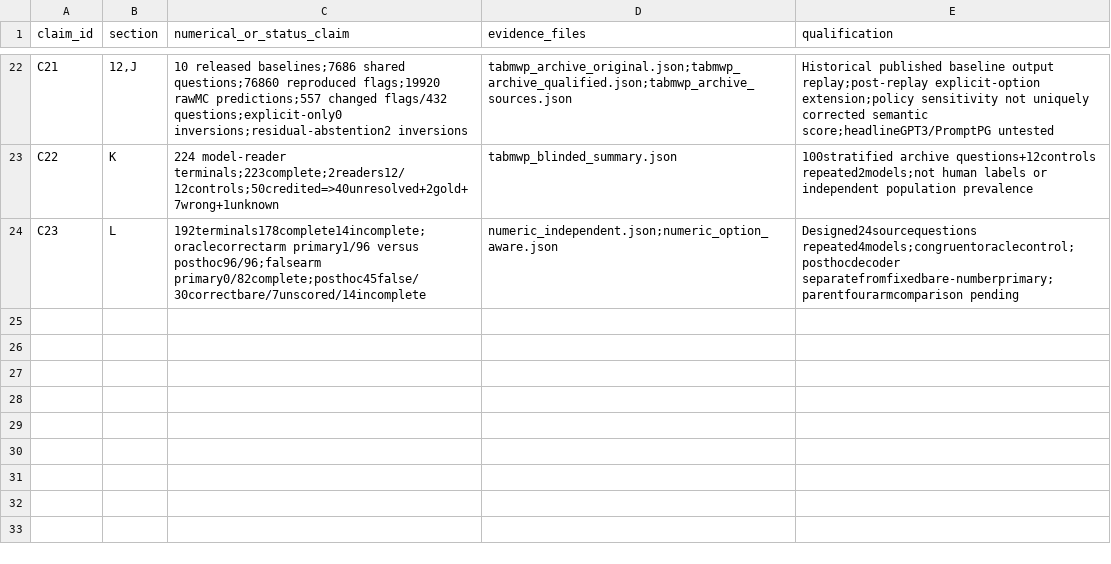
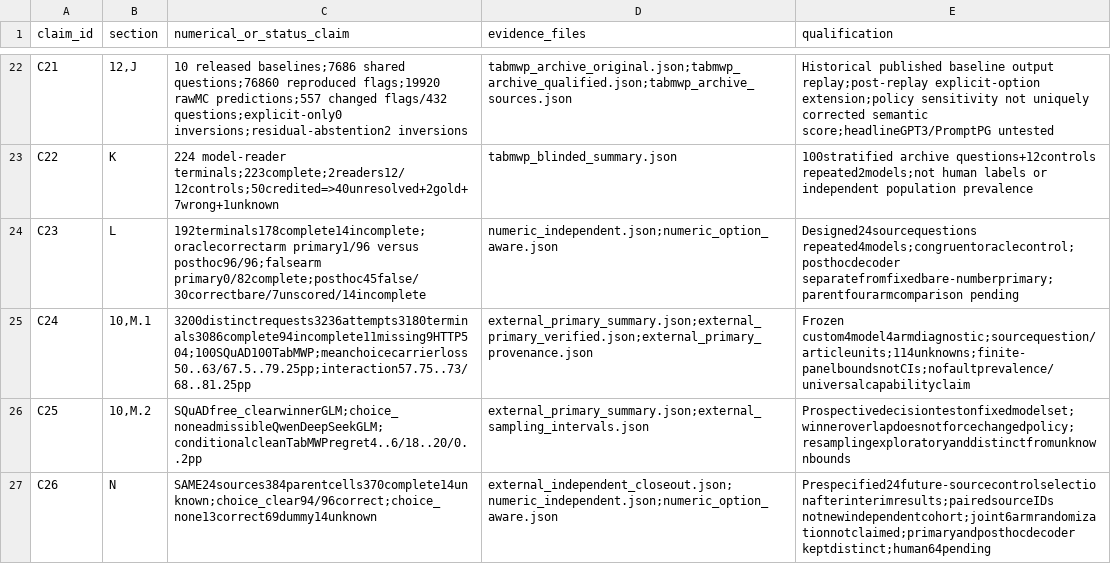
Before and after one commit to ricardofitas/ai-epistemics-hackathon, a CSV file: paper/contract-audit-20261114/claim_evidence.csv, drawn as a sheet; only a part is shown, gaps mark what is left out; the diff names each change by its address in the sheet, - before the commit and + after, or states it on an @@ line.

Commit message:
Integrate complete prospective transfer, conditional selection and SAME24 controls in manuscript v2.0; retain human64 pending

```diff
--- a/paper/contract-audit-20261114/claim_evidence.csv
+++ b/paper/contract-audit-20261114/claim_evidence.csv
+row 25: C24 | 10,M.1 | 3200distinctrequests3236attempts3180terminals3086complete94incomplete11missing9HTTP504;100SQuAD100TabMWP;meanchoicecarrierloss50..63/67.5..79.25pp;interaction57.75..73/68..81.25pp | external_primary_summary.json;external_primary_verified.json;external_primary_provenance.json | Frozen custom4model4armdiagnostic;sourcequestion/articleunits;114unknowns;finite-panelboundsnotCIs;nofaultprevalence/universalcapabilityclaim
+row 26: C25 | 10,M.2 | SQuADfree_clearwinnerGLM;choice_noneadmissibleQwenDeepSeekGLM;conditionalcleanTabMWPregret4..6/18..20/0..2pp | external_primary_summary.json;external_sampling_intervals.json | Prospectivedecisiontestonfixedmodelset;winneroverlapdoesnotforcechangedpolicy;resamplingexploratoryanddistinctfromunknownbounds
+row 27: C26 | N | SAME24sources384parentcells370complete14unknown;choice_clear94/96correct;choice_none13correct69dummy14unknown | external_independent_closeout.json;numeric_independent.json;numeric_option_aware.json | Prespecified24future-sourcecontrolselectionafterinterimresults;pairedsourceIDs notnewindependentcohort;joint6armrandomizationnotclaimed;primaryandposthocdecoder keptdistinct;human64pending
```
Also changed, not shown: 46 other files.
